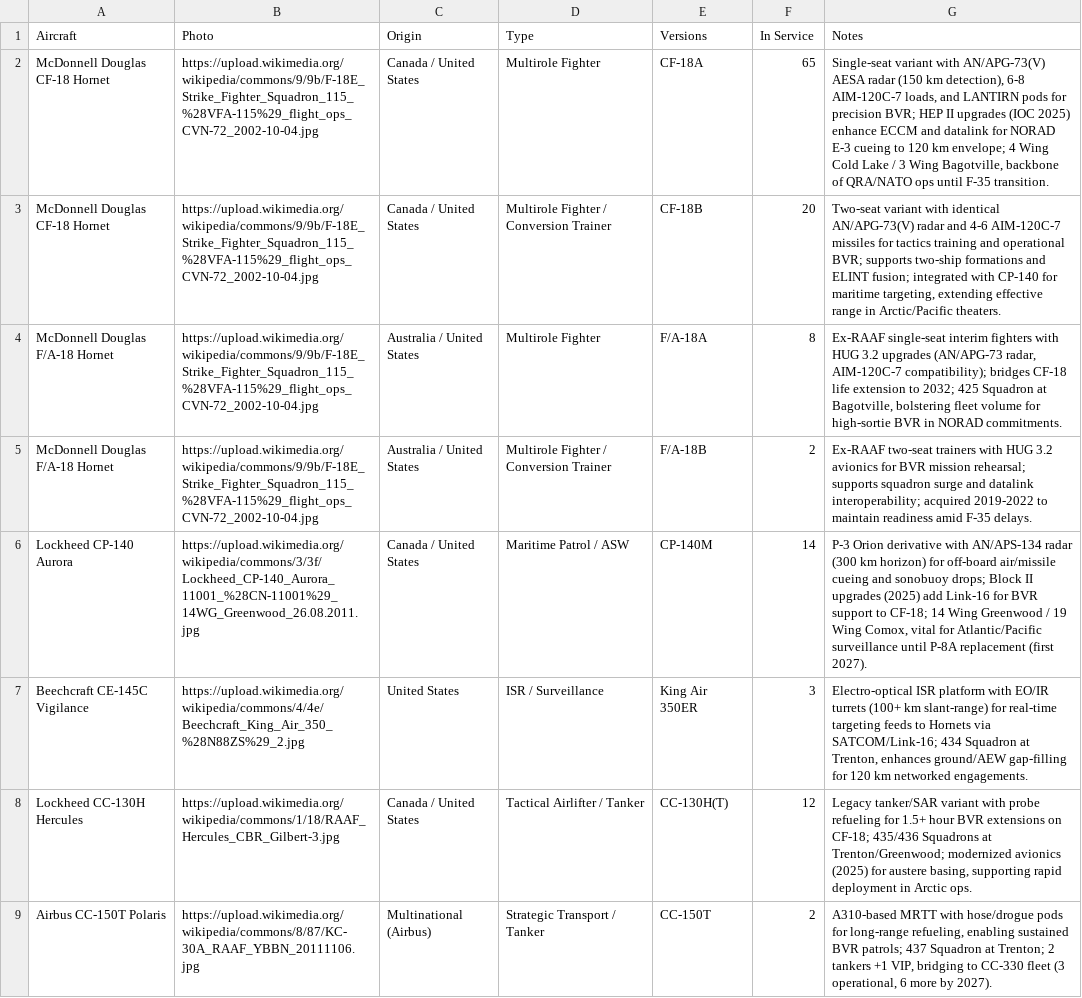
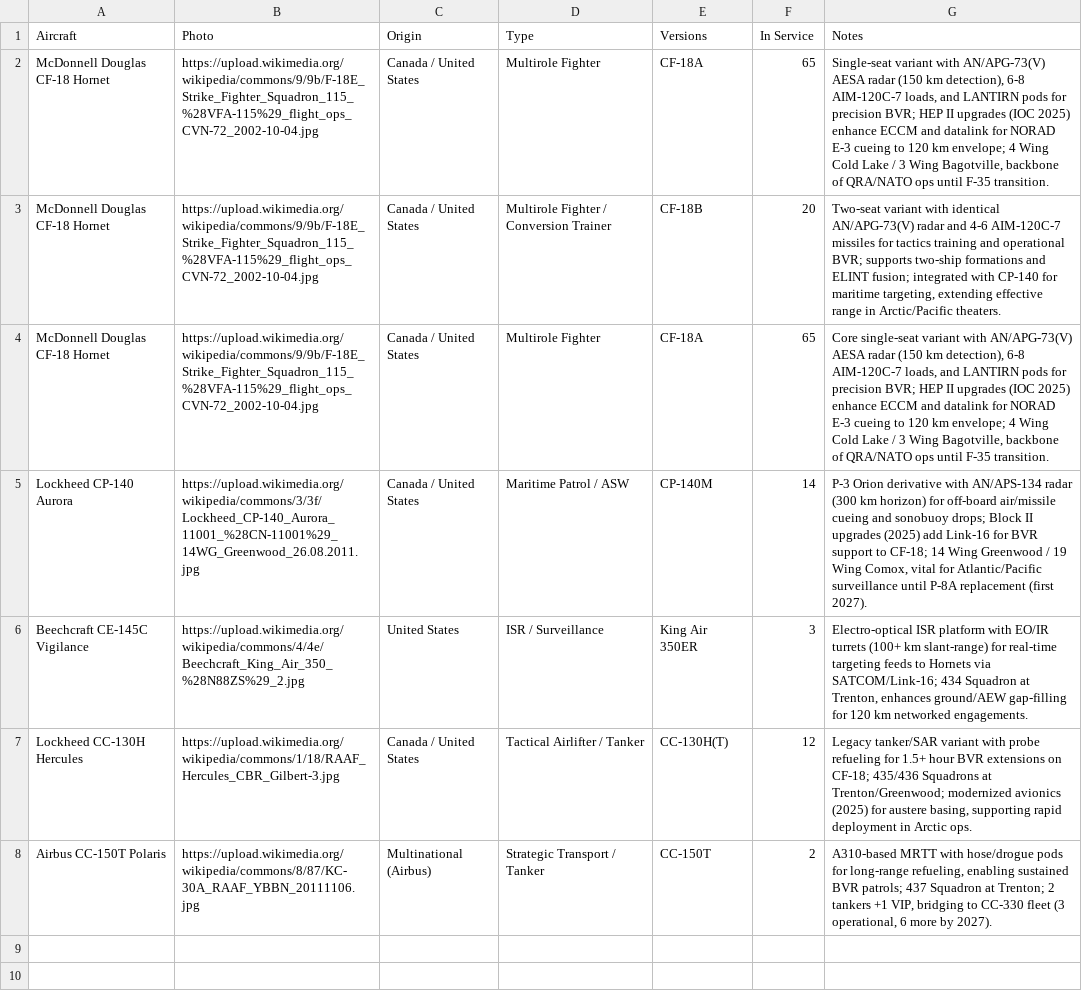
Before and after one commit to ayeeff/aircombat, a CSV file: data/can.csv, drawn as a sheet.

Commit message:
Update can.csv

```diff
--- a/data/can.csv
+++ b/data/can.csv
@@ -3,4 +3,3 @@ McDonnell Douglas CF-18 Hornet,https://upload.wikimedia.org/wikipedia/commons/9/
 McDonnell Douglas CF-18 Hornet,https://upload.wikimedia.org/wikipedia/commons/9/9b/F-18E_Strike_Fighter_Squadron_115_%28VFA-115%29_flight_ops_CVN-72_2002-10-04.jpg,Canada / United States,Multirole Fighter / Conversion Trainer,CF-18B,20,"Two-seat variant with identical AN/APG-73(V) radar and 4-6 AIM-120C-7 missiles for tactics training and operational BVR; supports two-ship formations and ELINT fusion; integrated with CP-140 for maritime targeting, extending effective range in Arctic/Pacific theaters."
-McDonnell Douglas F/A-18 Hornet,https://upload.wikimedia.org/wikipedia/commons/9/9b/F-18E_Strike_Fighter_Squadron_115_%28VFA-115%29_flight_ops_CVN-72_2002-10-04.jpg,Australia / United States,Multirole Fighter,F/A-18A,8,"Ex-RAAF single-seat interim fighters with HUG 3.2 upgrades (AN/APG-73 radar, AIM-120C-7 compatibility); bridges CF-18 life extension to 2032; 425 Squadron at Bagotville, bolstering fleet volume for high-sortie BVR in NORAD commitments."
-McDonnell Douglas F/A-18 Hornet,https://upload.wikimedia.org/wikipedia/commons/9/9b/F-18E_Strike_Fighter_Squadron_115_%28VFA-115%29_flight_ops_CVN-72_2002-10-04.jpg,Australia / United States,Multirole Fighter / Conversion Trainer,F/A-18B,2,Ex-RAAF two-seat trainers with HUG 3.2 avionics for BVR mission rehearsal; supports squadron surge and datalink interoperability; acquired 2019-2022 to maintain readiness amid F-35 delays.
+McDonnell Douglas CF-18 Hornet,https://upload.wikimedia.org/wikipedia/commons/9/9b/F-18E_Strike_Fighter_Squadron_115_%28VFA-115%29_flight_ops_CVN-72_2002-10-04.jpg,Canada / United States,Multirole Fighter,CF-18A,65,"Core single-seat variant with AN/APG-73(V) AESA radar (150 km detection), 6-8 AIM-120C-7 loads, and LANTIRN pods for precision BVR; HEP II upgrades (IOC 2025) enhance ECCM and datalink for NORAD E-3 cueing to 120 km envelope; 4 Wing Cold Lake / 3 Wing Bagotville, backbone of QRA/NATO ops until F-35 transition."
 Lockheed CP-140 Aurora,https://upload.wikimedia.org/wikipedia/commons/3/3f/Lockheed_CP-140_Aurora_11001_%28CN-11001%29_14WG_Greenwood_26.08.2011.jpg,Canada / United States,Maritime Patrol / ASW,CP-140M,14,"P-3 Orion derivative with AN/APS-134 radar (300 km horizon) for off-board air/missile cueing and sonobuoy drops; Block II upgrades (2025) add Link-16 for BVR support to CF-18; 14 Wing Greenwood / 19 Wing Comox, vital for Atlantic/Pacific surveillance until P-8A replacement (first 2027)."
```
